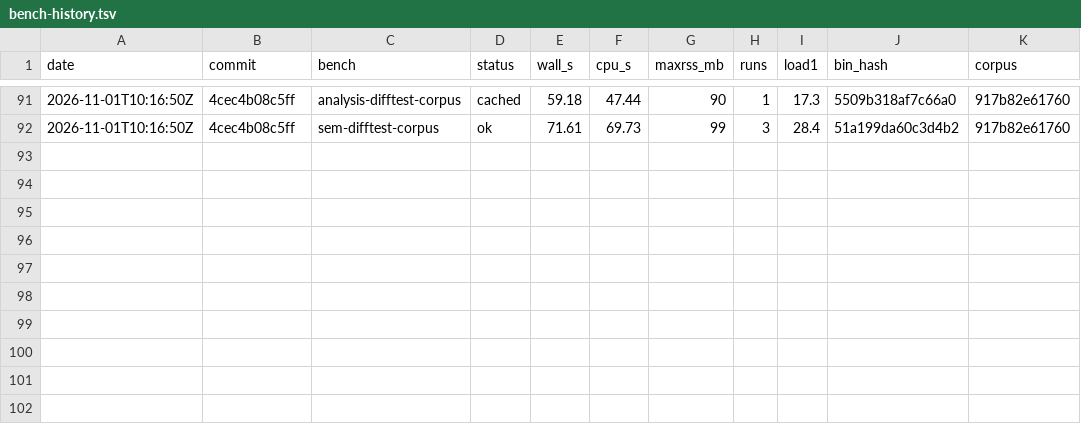
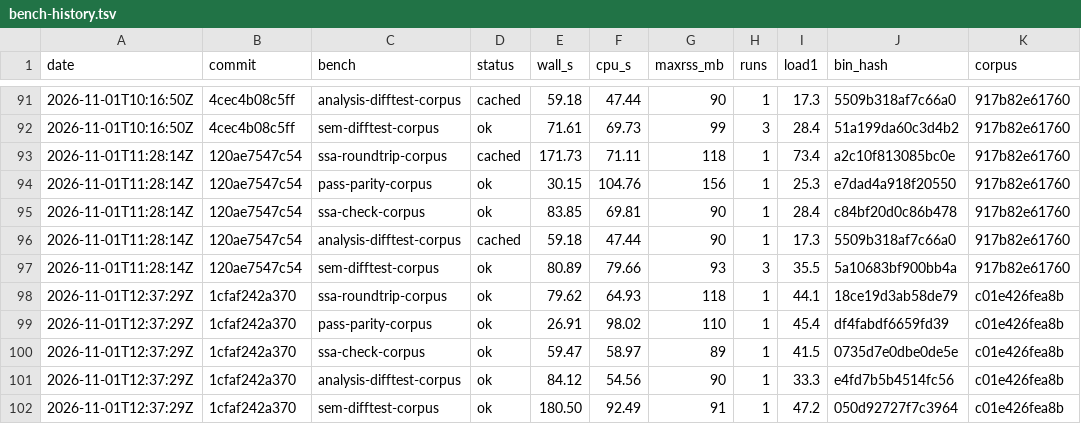
Before and after one commit to eth-act/fv-compiler-go, a TSV file: perf/bench-history.tsv, drawn as a sheet; only a part is shown, gaps mark what is left out.

Commit message:
perf: A/B only for flagged regressions; history for 1cfaf24 (#1)

```diff
--- a/perf/bench-history.tsv
+++ b/perf/bench-history.tsv
@@ -92 +92,11 @@ date	commit	bench	status	wall_s	cpu_s	maxrss_mb	runs	load1	bin_hash	corpus
 2026-11-01T10:16:50Z	4cec4b08c5ff	sem-difftest-corpus	ok	71.61	69.73	99	3	28.4	51a199da60c3d4b2	917b82e61760
+2026-11-01T11:28:14Z	120ae7547c54	ssa-roundtrip-corpus	cached	171.73	71.11	118	1	73.4	a2c10f813085bc0e	917b82e61760
+2026-11-01T11:28:14Z	120ae7547c54	pass-parity-corpus	ok	30.15	104.76	156	1	25.3	e7dad4a918f20550	917b82e61760
+2026-11-01T11:28:14Z	120ae7547c54	ssa-check-corpus	ok	83.85	69.81	90	1	28.4	c84bf20d0c86b478	917b82e61760
+2026-11-01T11:28:14Z	120ae7547c54	analysis-difftest-corpus	cached	59.18	47.44	90	1	17.3	5509b318af7c66a0	917b82e61760
+2026-11-01T11:28:14Z	120ae7547c54	sem-difftest-corpus	ok	80.89	79.66	93	3	35.5	5a10683bf900bb4a	917b82e61760
+2026-11-01T12:37:29Z	1cfaf242a370	ssa-roundtrip-corpus	ok	79.62	64.93	118	1	44.1	18ce19d3ab58de79	c01e426fea8b
+2026-11-01T12:37:29Z	1cfaf242a370	pass-parity-corpus	ok	26.91	98.02	110	1	45.4	df4fabdf6659fd39	c01e426fea8b
+2026-11-01T12:37:29Z	1cfaf242a370	ssa-check-corpus	ok	59.47	58.97	89	1	41.5	0735d7e0dbe0de5e	c01e426fea8b
+2026-11-01T12:37:29Z	1cfaf242a370	analysis-difftest-corpus	ok	84.12	54.56	90	1	33.3	e4fd7b5b4514fc56	c01e426fea8b
+2026-11-01T12:37:29Z	1cfaf242a370	sem-difftest-corpus	ok	180.50	92.49	91	1	47.2	050d92727f7c3964	c01e426fea8b
```
Also changed, not shown: 3 other files.
